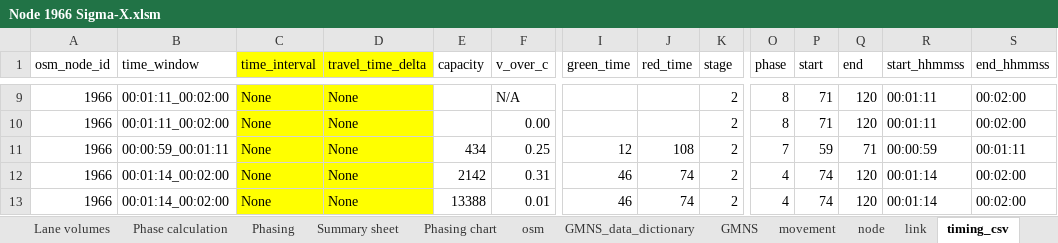
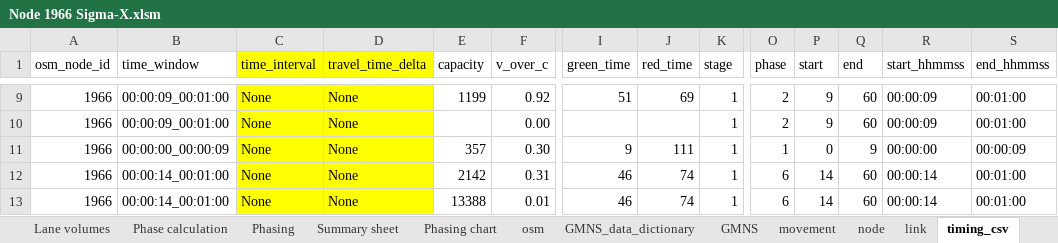
Before and after one commit to asu-trans-ai-lab/signal4gmns, an Excel workbook: examples/ASU/1-intersection/Node 1966 Sigma-X.xlsm, sheet timing_csv, drawn as a sheet; only a part is shown, gaps mark what is left out; values as stored, in another font and other column widths than the file's, no borders; the diff covers the shown part only; the diff names each change by its address in the sheet, - before the commit and + after, or states it on an @@ line.

```diff
--- a/examples/ASU/1-intersection/Node 1966 Sigma-X.xlsm (sheet timing_csv)
+++ b/examples/ASU/1-intersection/Node 1966 Sigma-X.xlsm (sheet timing_csv)
-B9:B10 (time_window): 00:01:11_00:02:00
+B9:B10 (time_window): 00:00:09_00:01:00
-E9 (capacity): (empty)
+E9 (capacity): 1199
-F9 (v_over_c): N/A
+F9 (v_over_c): 0.92
-I9 (green_time): (empty)
+I9 (green_time): 51
-J9 (red_time): (empty)
+J9 (red_time): 69
-K9:K13 (stage): 2
+K9:K13 (stage): 1
-O9:O10 (phase): 8
+O9:O10 (phase): 2
-P9:P10 (start): 71
+P9:P10 (start): 9
-Q9:Q10 (end): 120
+Q9:Q10 (end): 60
-R9:R10 (start_hhmmss): 00:01:11
+R9:R10 (start_hhmmss): 00:00:09
-S9:S10 (end_hhmmss): 00:02:00
+S9:S10 (end_hhmmss): 00:01:00
-B11 (time_window): 00:00:59_00:01:11
+B11 (time_window): 00:00:00_00:00:09
-E11 (capacity): 434
+E11 (capacity): 357
-F11 (v_over_c): 0.25
+F11 (v_over_c): 0.30
-I11 (green_time): 12
+I11 (green_time): 9
-J11 (red_time): 108
+J11 (red_time): 111
-O11 (phase): 7
+O11 (phase): 1
-P11 (start): 59
+P11 (start): 0
-Q11 (end): 71
+Q11 (end): 9
-R11 (start_hhmmss): 00:00:59
+R11 (start_hhmmss): 00:00:00
-S11 (end_hhmmss): 00:01:11
+S11 (end_hhmmss): 00:00:09
-B12:B13 (time_window): 00:01:14_00:02:00
+B12:B13 (time_window): 00:00:14_00:01:00
-O12:O13 (phase): 4
+O12:O13 (phase): 6
-P12:P13 (start): 74
+P12:P13 (start): 14
-Q12:Q13 (end): 120
+Q12:Q13 (end): 60
-R12:R13 (start_hhmmss): 00:01:14
+R12:R13 (start_hhmmss): 00:00:14
-S12:S13 (end_hhmmss): 00:02:00
+S12:S13 (end_hhmmss): 00:01:00
```
Also changed, not shown: 71 edited cells elsewhere in this sheet, sheet Phasing, sheet Summary sheet, sheet Phase calculation, sheet GMNS, sheet Phase designation, sheet Lane volumes, 1 more sheet, formulas that keep their value, hidden cells, charts or pictures, 11 other files.
